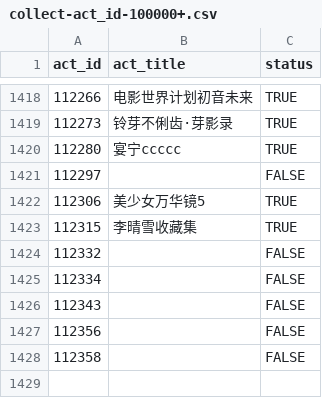
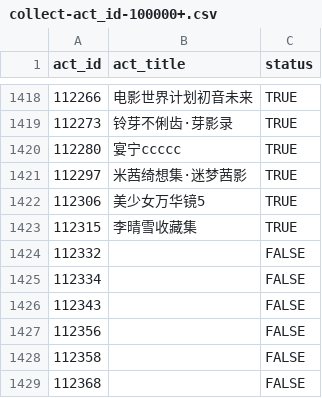
Before and after one commit to CaleyGoldue/bilibili-collections-archive, a CSV file: collect-act_id-100000+.csv, drawn as a sheet; only a part is shown, gaps mark what is left out.

Commit message:
Add files via upload

```diff
--- a/collect-act_id-100000+.csv
+++ b/collect-act_id-100000+.csv
@@ -1420,3 +1420,3 @@
 112280,宴宁ccccc,TRUE
-112297,,FALSE
+112297,米茜绮想集·迷梦茜影,TRUE
 112306,美少女万华镜5,TRUE
@@ -1428 +1428,2 @@
 112358,,FALSE
+112368,,FALSE
```
